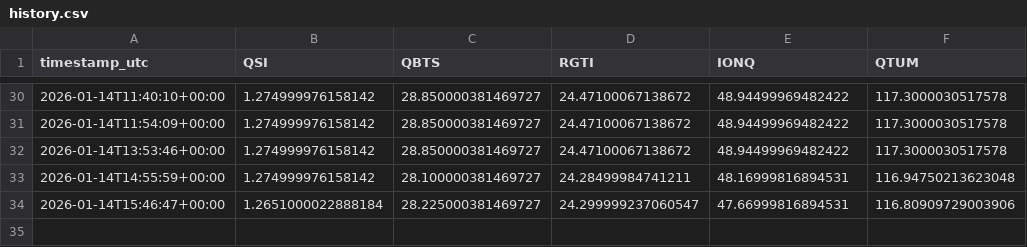
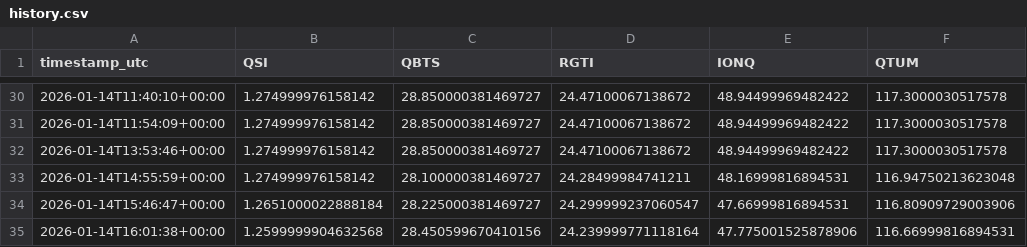
Before and after one commit to wjdrjs09076-ops/quantum-stocks-auto, a CSV file: docs/data/history.csv, drawn as a sheet; only a part is shown, gaps mark what is left out.

```diff
--- a/docs/data/history.csv
+++ b/docs/data/history.csv
@@ -34 +34,2 @@ timestamp_utc,QSI,QBTS,RGTI,IONQ,QTUM
 2026-01-14T15:46:47+00:00,1.2651000022888184,28.225000381469727,24.299999237060547,47.66999816894531,116.80909729003906
+2026-01-14T16:01:38+00:00,1.2599999904632568,28.450599670410156,24.239999771118164,47.775001525878906,116.66999816894531
```
Also changed, not shown: 1 other file.
